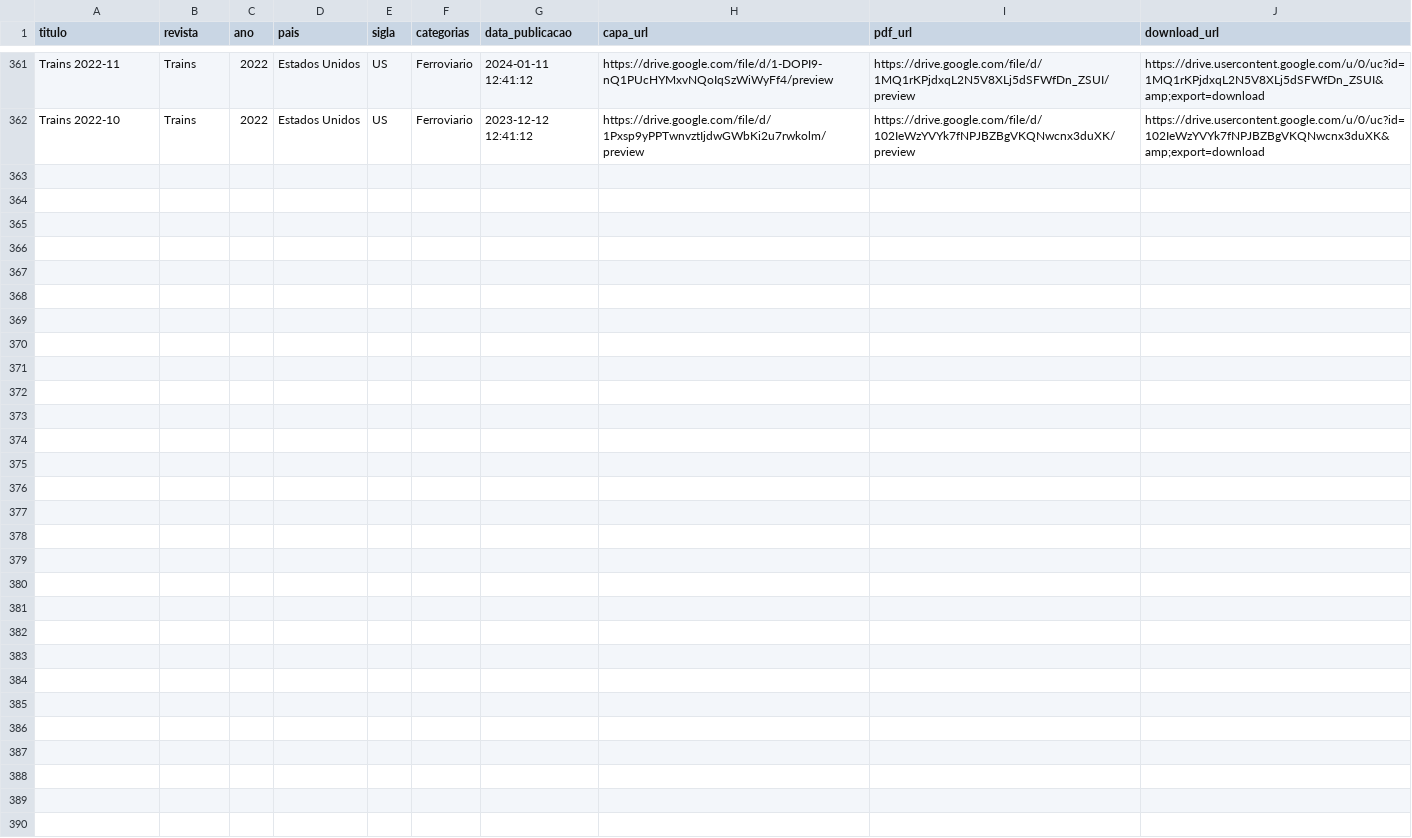
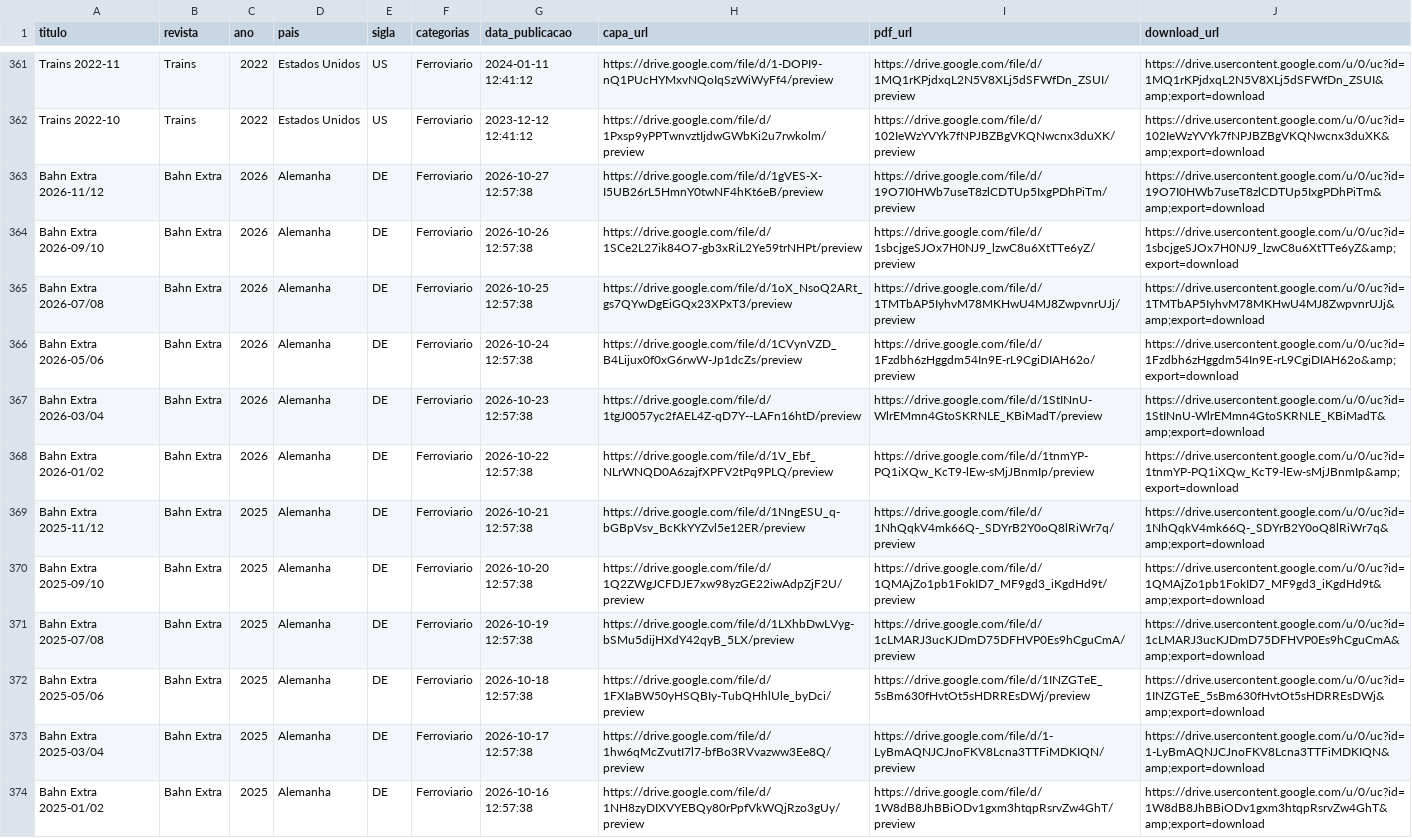
Before and after one commit to Jonaspinho/Modelismo, a CSV file: revistas.csv, drawn as a sheet; only a part is shown, gaps mark what is left out.

Commit message:
Add Bahn Extra issues for 2025 and 2026

```diff
--- a/revistas.csv
+++ b/revistas.csv
@@ -362 +362,13 @@ Trains 2022-11,Trains,2022,Estados Unidos,US,Ferroviario,2024-01-11 12:41:12,htt
 Trains 2022-10,Trains,2022,Estados Unidos,US,Ferroviario,2023-12-12 12:41:12,https://drive.google.com/file/d/1Pxsp9yPPTwnvztIjdwGWbKi2u7rwkolm/preview,https://drive.google.com/file/d/102IeWzYVYk7fNPJBZBgVKQNwcnx3duXK/preview,https://drive.usercontent.google.com/u/0/uc?id=102IeWzYVYk7fNPJBZBgVKQNwcnx3duXK&amp;export=download
+Bahn Extra 2026-11/12,Bahn Extra,2026,Alemanha,DE,Ferroviario,2026-10-27 12:57:38,https://drive.google.com/file/d/1gVES-X-I5UB26rL5HmnY0twNF4hKt6eB/preview,https://drive.google.com/file/d/19O7I0HWb7useT8zlCDTUp5IxgPDhPiTm/preview,https://drive.usercontent.google.com/u/0/uc?id=19O7I0HWb7useT8zlCDTUp5IxgPDhPiTm&amp;export=download
+Bahn Extra 2026-09/10,Bahn Extra,2026,Alemanha,DE,Ferroviario,2026-10-26 12:57:38,https://drive.google.com/file/d/1SCe2L27ik84O7-gb3xRiL2Ye59trNHPt/preview,https://drive.google.com/file/d/1sbcjgeSJOx7H0NJ9_lzwC8u6XtTTe6yZ/preview,https://drive.usercontent.google.com/u/0/uc?id=1sbcjgeSJOx7H0NJ9_lzwC8u6XtTTe6yZ&amp;export=download
+Bahn Extra 2026-07/08,Bahn Extra,2026,Alemanha,DE,Ferroviario,2026-10-25 12:57:38,https://drive.google.com/file/d/1oX_NsoQ2ARt_gs7QYwDgEiGQx23XPxT3/preview,https://drive.google.com/file/d/1TMTbAP5IyhvM78MKHwU4MJ8ZwpvnrUJj/preview,https://drive.usercontent.google.com/u/0/uc?id=1TMTbAP5IyhvM78MKHwU4MJ8ZwpvnrUJj&amp;export=download
+Bahn Extra 2026-05/06,Bahn Extra,2026,Alemanha,DE,Ferroviario,2026-10-24 12:57:38,https://drive.google.com/file/d/1CVynVZD_B4Lijux0f0xG6rwW-Jp1dcZs/preview,https://drive.google.com/file/d/1Fzdbh6zHggdm54In9E-rL9CgiDIAH62o/preview,https://drive.usercontent.google.com/u/0/uc?id=1Fzdbh6zHggdm54In9E-rL9CgiDIAH62o&amp;export=download
+Bahn Extra 2026-03/04,Bahn Extra,2026,Alemanha,DE,Ferroviario,2026-10-23 12:57:38,https://drive.google.com/file/d/1tgJ0057yc2fAEL4Z-qD7Y--LAFn16htD/preview,https://drive.google.com/file/d/1StINnU-WlrEMmn4GtoSKRNLE_KBiMadT/preview,https://drive.usercontent.google.com/u/0/uc?id=1StINnU-WlrEMmn4GtoSKRNLE_KBiMadT&amp;export=download
+Bahn Extra 2026-01/02,Bahn Extra,2026,Alemanha,DE,Ferroviario,2026-10-22 12:57:38,https://drive.google.com/file/d/1V_Ebf_NLrWNQD0A6zajfXPFV2tPq9PLQ/preview,https://drive.google.com/file/d/1tnmYP-PQ1iXQw_KcT9-lEw-sMjJBnmIp/preview,https://drive.usercontent.google.com/u/0/uc?id=1tnmYP-PQ1iXQw_KcT9-lEw-sMjJBnmIp&amp;export=download
+Bahn Extra 2025-11/12,Bahn Extra,2025,Alemanha,DE,Ferroviario,2026-10-21 12:57:38,https://drive.google.com/file/d/1NngESU_q-bGBpVsv_BcKkYYZvl5e12ER/preview,https://drive.google.com/file/d/1NhQqkV4mk66Q-_SDYrB2Y0oQ8lRiWr7q/preview,https://drive.usercontent.google.com/u/0/uc?id=1NhQqkV4mk66Q-_SDYrB2Y0oQ8lRiWr7q&amp;export=download
+Bahn Extra 2025-09/10,Bahn Extra,2025,Alemanha,DE,Ferroviario,2026-10-20 12:57:38,https://drive.google.com/file/d/1Q2ZWgJCFDJE7xw98yzGE22iwAdpZjF2U/preview,https://drive.google.com/file/d/1QMAjZo1pb1FokID7_MF9gd3_iKgdHd9t/preview,https://drive.usercontent.google.com/u/0/uc?id=1QMAjZo1pb1FokID7_MF9gd3_iKgdHd9t&amp;export=download
+Bahn Extra 2025-07/08,Bahn Extra,2025,Alemanha,DE,Ferroviario,2026-10-19 12:57:38,https://drive.google.com/file/d/1LXhbDwLVyg-bSMu5dijHXdY42qyB_5LX/preview,https://drive.google.com/file/d/1cLMARJ3ucKJDmD75DFHVP0Es9hCguCmA/preview,https://drive.usercontent.google.com/u/0/uc?id=1cLMARJ3ucKJDmD75DFHVP0Es9hCguCmA&amp;export=download
+Bahn Extra 2025-05/06,Bahn Extra,2025,Alemanha,DE,Ferroviario,2026-10-18 12:57:38,https://drive.google.com/file/d/1FXIaBW50yHSQBIy-TubQHhlUle_byDci/preview,https://drive.google.com/file/d/1INZGTeE_5sBm630fHvtOt5sHDRREsDWj/preview,https://drive.usercontent.google.com/u/0/uc?id=1INZGTeE_5sBm630fHvtOt5sHDRREsDWj&amp;export=download
+Bahn Extra 2025-03/04,Bahn Extra,2025,Alemanha,DE,Ferroviario,2026-10-17 12:57:38,https://drive.google.com/file/d/1hw6qMcZvutI7l7-bfBo3RVvazww3Ee8Q/preview,https://drive.google.com/file/d/1-LyBmAQNJCJnoFKV8Lcna3TTFiMDKIQN/preview,https://drive.usercontent.google.com/u/0/uc?id=1-LyBmAQNJCJnoFKV8Lcna3TTFiMDKIQN&amp;export=download
+Bahn Extra 2025-01/02,Bahn Extra,2025,Alemanha,DE,Ferroviario,2026-10-16 12:57:38,https://drive.google.com/file/d/1NH8zyDIXVYEBQy80rPpfVkWQjRzo3gUy/preview,https://drive.google.com/file/d/1W8dB8JhBBiODv1gxm3htqpRsrvZw4GhT/preview,https://drive.usercontent.google.com/u/0/uc?id=1W8dB8JhBBiODv1gxm3htqpRsrvZw4GhT&amp;export=download
```
